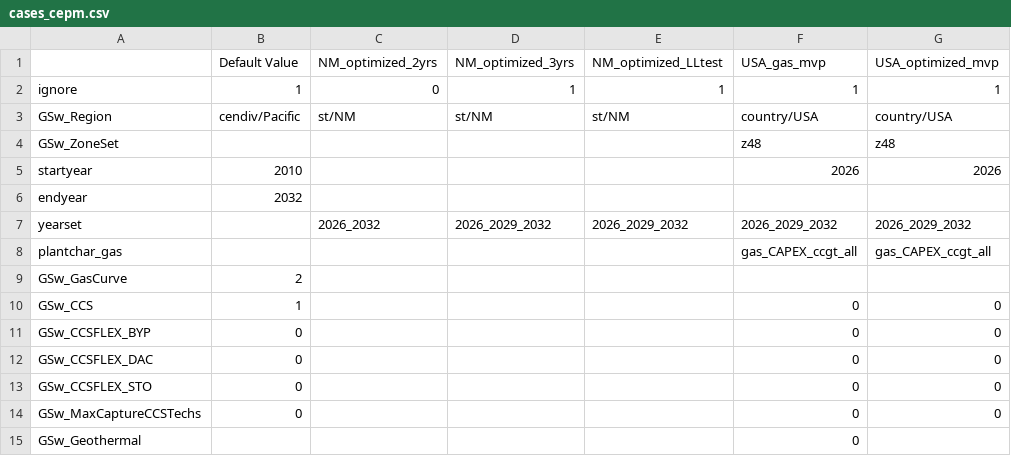
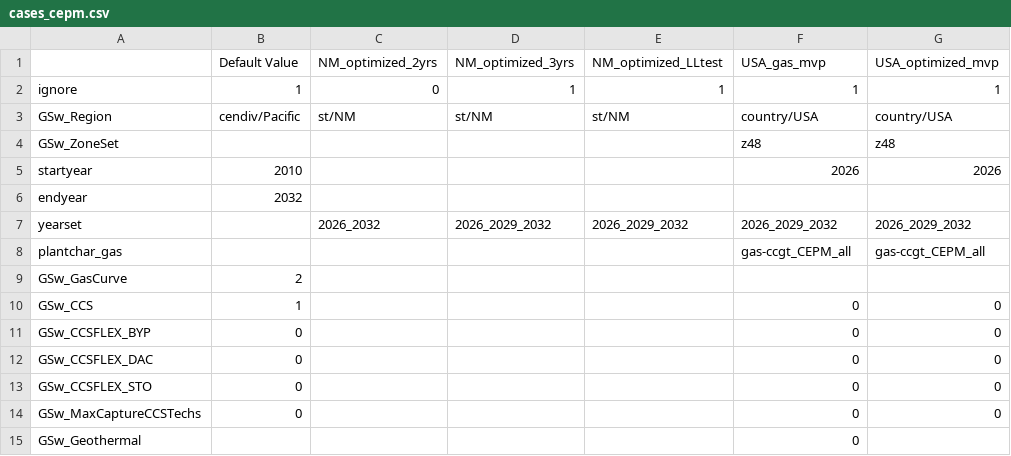
Before and after one commit to RMI/ReEDS-CEPM, a CSV file: cases_cepm.csv, drawn as a sheet; only a part is shown.

```diff
--- a/cases_cepm.csv
+++ b/cases_cepm.csv
@@ -7,3 +7,3 @@ endyear,2032,,,,,
 yearset,,2026_2032,2026_2029_2032,2026_2029_2032,2026_2029_2032,2026_2029_2032
-plantchar_gas,,,,,gas_CAPEX_ccgt_all,gas_CAPEX_ccgt_all
+plantchar_gas,,,,,gas-ccgt_CEPM_all,gas-ccgt_CEPM_all
 GSw_GasCurve,2,,,,,
```
Also changed, not shown: cases.csv, inputs/plant_characteristics/dollaryear.csv, 4 other files.
